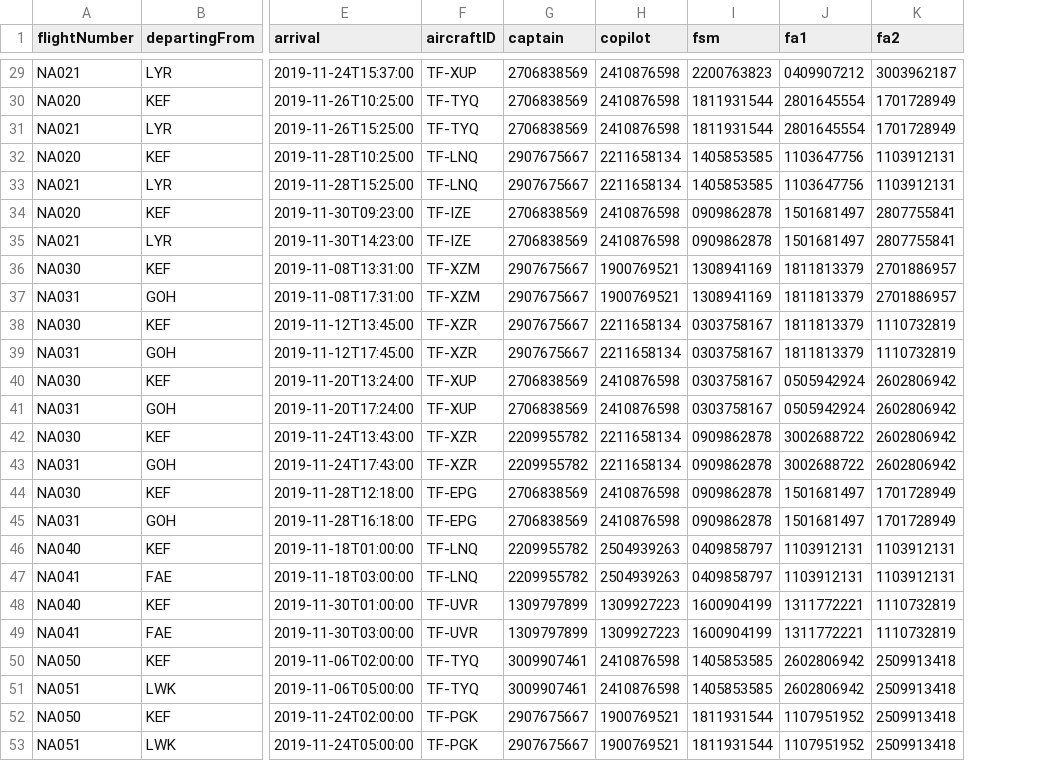
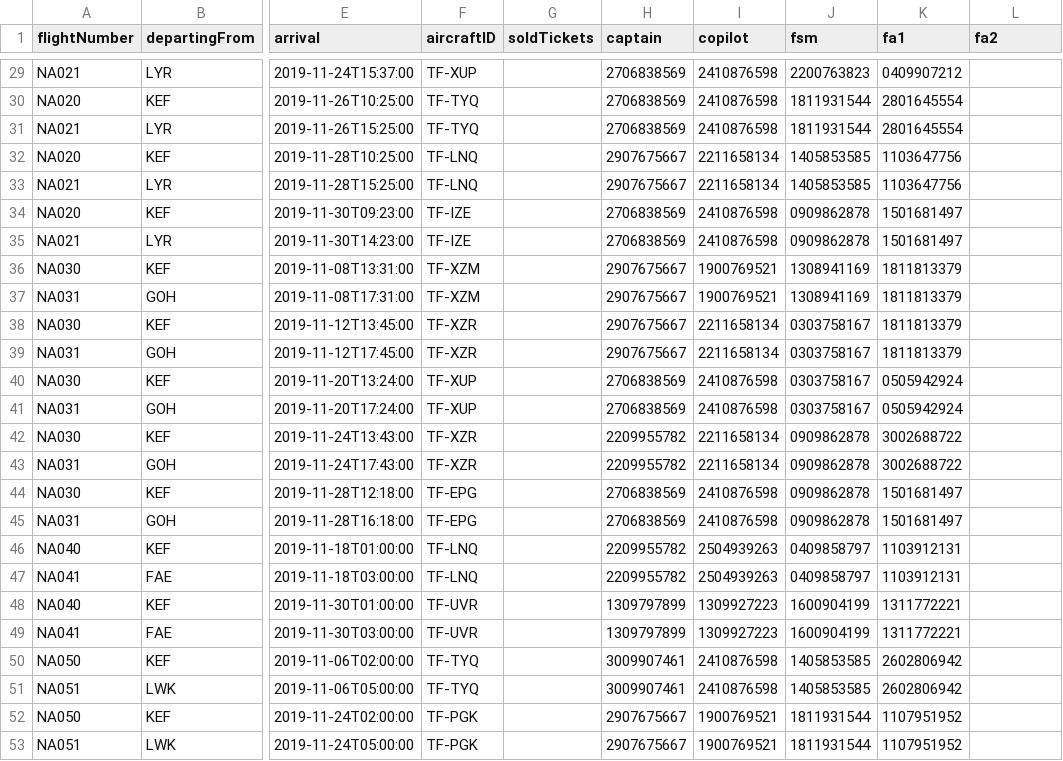
Before and after one commit to hildurmargret/verklegt_namskeid_1, a CSV file: csvFiles/PastFlights copy.csv, drawn as a sheet; only a part is shown, gaps mark what is left out; addresses are those after the commit; the diff covers the shown part only; the diff names each change by its address in the sheet, - before the commit and + after, or states it on an @@ line.

```diff
--- a/csvFiles/PastFlights copy.csv
+++ b/csvFiles/PastFlights copy.csv
+column G (soldTickets), empty
-L29 (fa2): 3003962187
+L29 (fa2): (empty)
-L30:L31 (fa2): 1701728949
+L30:L31 (fa2): (empty)
-L32:L33 (fa2): 1103912131
+L32:L33 (fa2): (empty)
-L34:L35 (fa2): 2807755841
+L34:L35 (fa2): (empty)
-L36:L37 (fa2): 2701886957
+L36:L37 (fa2): (empty)
-L38:L39 (fa2): 1110732819
+L38:L39 (fa2): (empty)
-L40:L43 (fa2): 2602806942
+L40:L43 (fa2): (empty)
-L44:L45 (fa2): 1701728949
+L44:L45 (fa2): (empty)
-L46:L47 (fa2): 1103912131
+L46:L47 (fa2): (empty)
-L48:L49 (fa2): 1110732819
+L48:L49 (fa2): (empty)
-L50:L53 (fa2): 2509913418
+L50:L53 (fa2): (empty)
```
Also changed, not shown: 27 edited cells elsewhere in this file.
